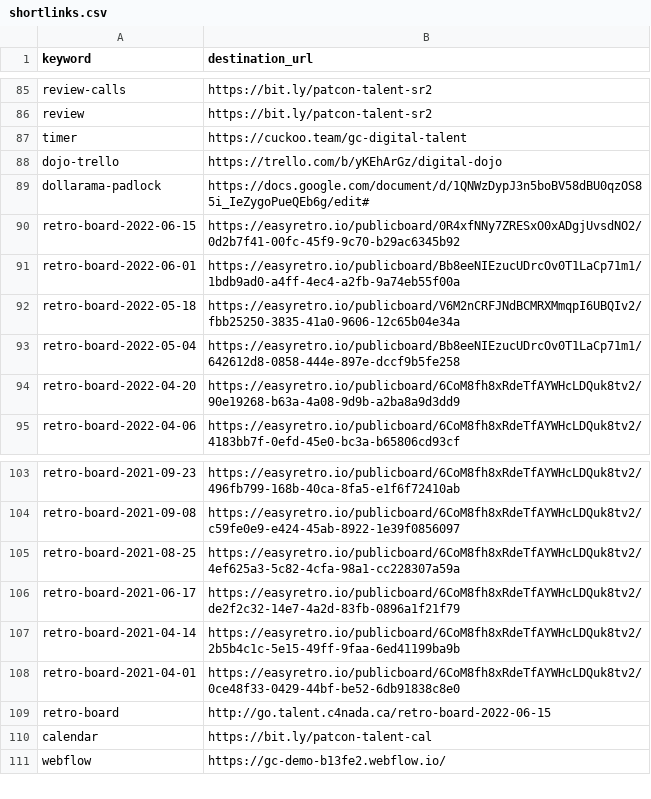
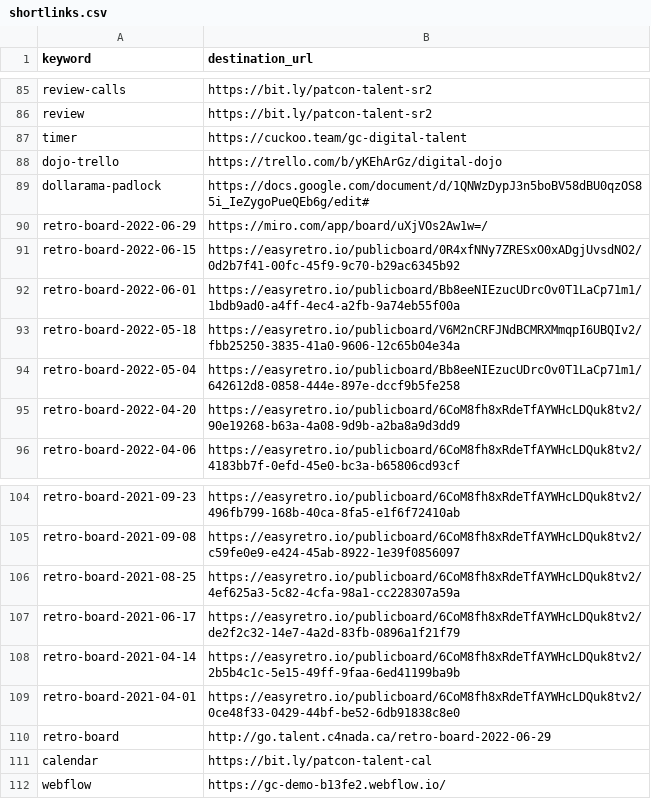
Before and after one commit to tristan-orourke/go.talent.c4nada.ca, a CSV file: shortlinks.csv, drawn as a sheet; only a part is shown, gaps mark what is left out.

Commit message:
Updated /retro-board

```diff
--- a/shortlinks.csv
+++ b/shortlinks.csv
@@ -89,2 +89,3 @@ dojo-trello,https://trello.com/b/yKEhArGz/digital-dojo
 dollarama-padlock,https://docs.google.com/document/d/1QNWzDypJ3n5boBV58dBU0qzOS85i_IeZygoPueQEb6g/edit#
+retro-board-2022-06-29,https://miro.com/app/board/uXjVOs2Aw1w=/
 retro-board-2022-06-15,https://easyretro.io/publicboard/0R4xfNNy7ZRESxO0xADgjUvsdNO2/0d2b7f41-00fc-45f9-9c70-b29ac6345b92
@@ -108,3 +109,3 @@ retro-board-2021-04-14,https://easyretro.io/publicboard/6CoM8fh8xRdeTfAYWHcLDQuk
 retro-board-2021-04-01,https://easyretro.io/publicboard/6CoM8fh8xRdeTfAYWHcLDQuk8tv2/0ce48f33-0429-44bf-be52-6db91838c8e0
-retro-board,http://go.talent.c4nada.ca/retro-board-2022-06-15
+retro-board,http://go.talent.c4nada.ca/retro-board-2022-06-29
 calendar,https://bit.ly/patcon-talent-cal
```
